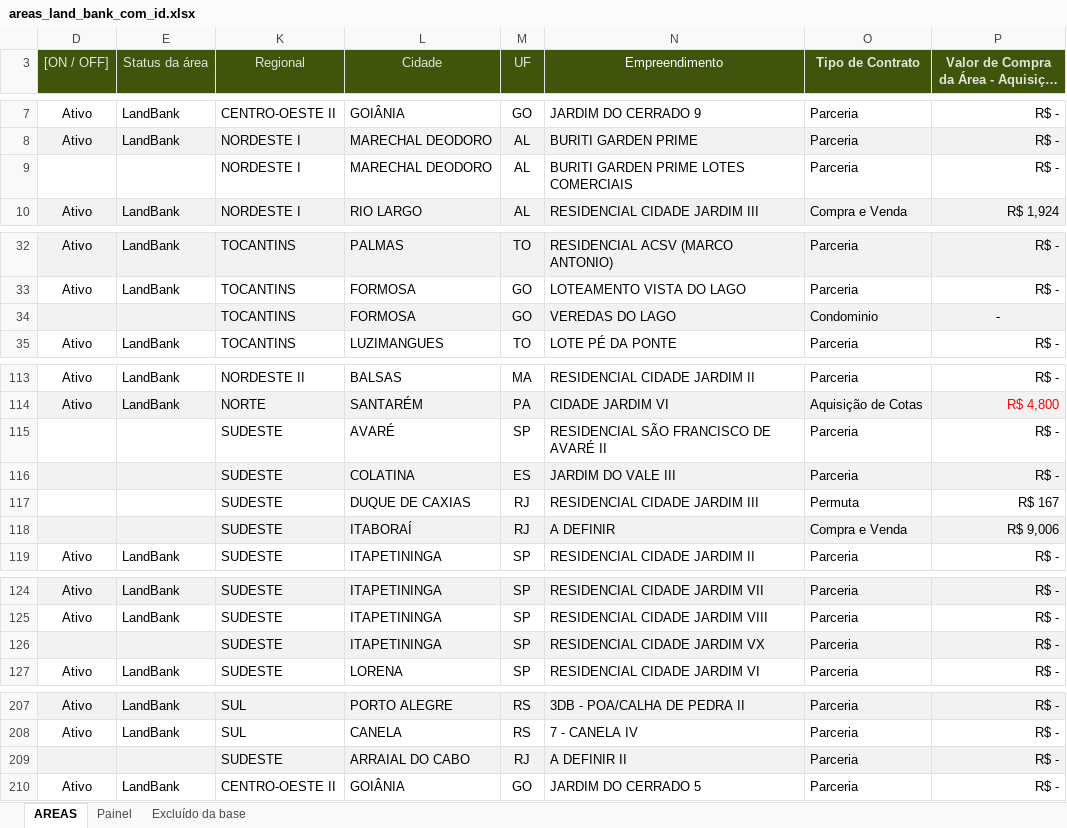
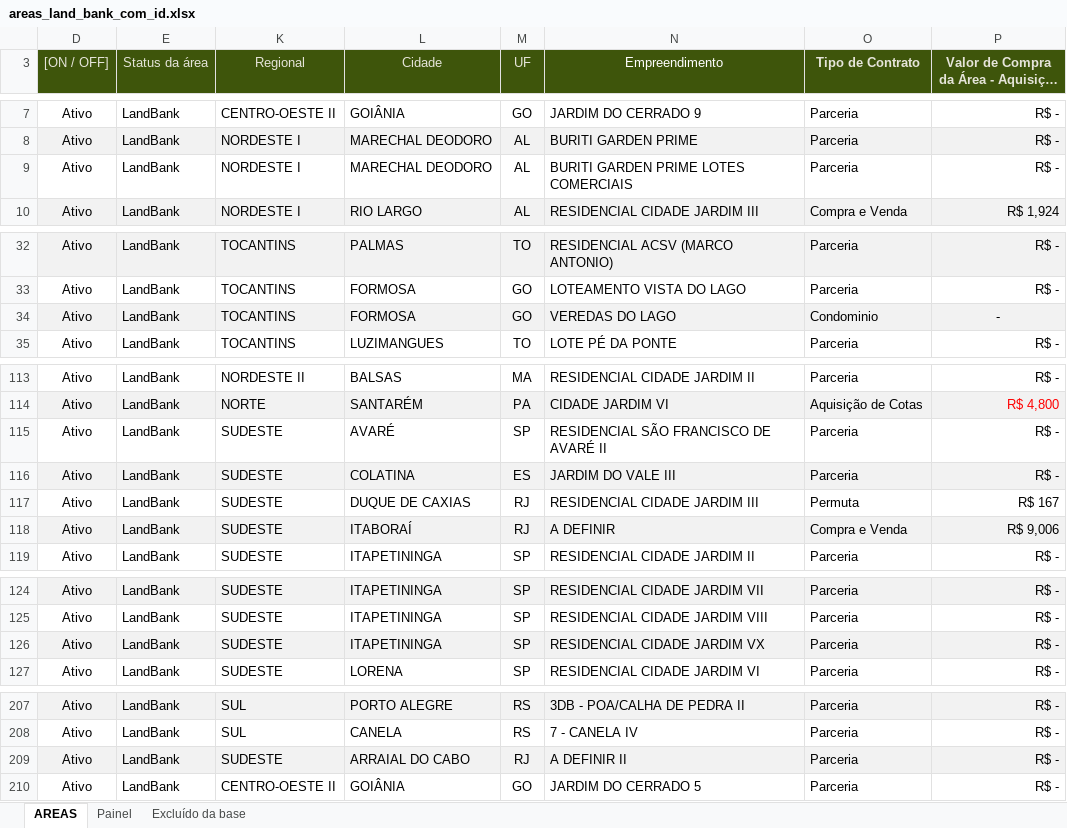
Before and after one commit to BuritiEmpreendimentos/land-bank-mapa-brasil-terrenos, an Excel workbook: data/areas_land_bank_com_id.xlsx, sheet AREAS, drawn as a sheet; only a part is shown, gaps mark what is left out; long unchanged cells end in …; values as stored, in another font and other column widths than the file's, no borders; the diff names each change by its address in the sheet, - before the commit and + after, or states it on an @@ line.

```diff
--- a/data/areas_land_bank_com_id.xlsx (sheet AREAS)
+++ b/data/areas_land_bank_com_id.xlsx (sheet AREAS)
-D9 ([ON / OFF]): (empty)
+D9 ([ON / OFF]): Ativo
-E9 (Status da área): (empty)
+E9 (Status da área): LandBank
-D34 ([ON / OFF]): (empty)
+D34 ([ON / OFF]): Ativo
-E34 (Status da área): (empty)
+E34 (Status da área): LandBank
-D115:D118 ([ON / OFF]): (empty)
+D115:D118 ([ON / OFF]): Ativo
-E115:E118 (Status da área): (empty)
+E115:E118 (Status da área): LandBank
-D126 ([ON / OFF]): (empty)
+D126 ([ON / OFF]): Ativo
-E126 (Status da área): (empty)
+E126 (Status da área): LandBank
-D209 ([ON / OFF]): (empty)
+D209 ([ON / OFF]): Ativo
-E209 (Status da área): (empty)
+E209 (Status da área): LandBank
```
Also changed, not shown: charts or pictures, 1 other file.
